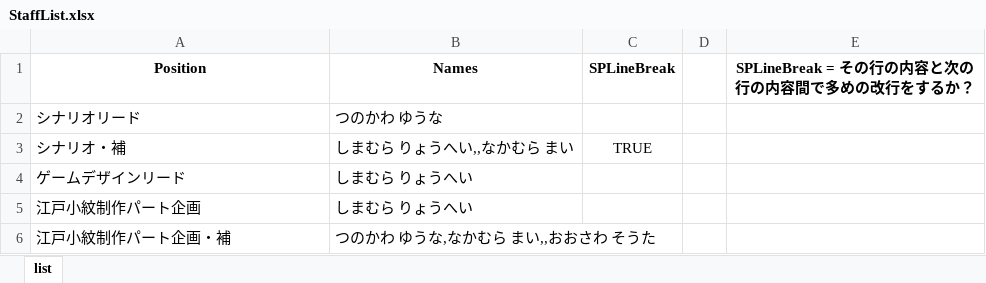
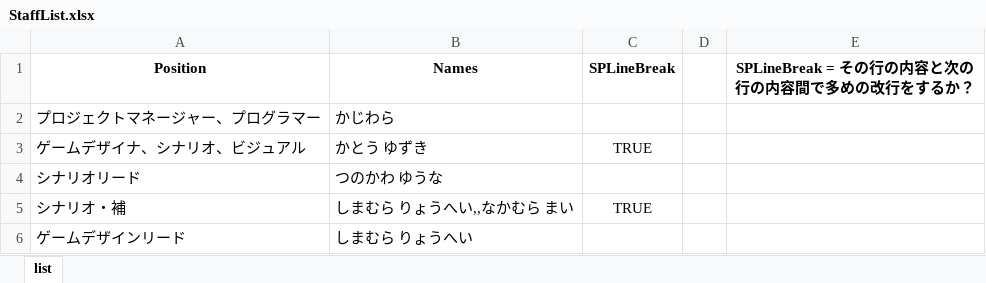
Before and after one commit to TK220074/Edo-common-main, an Excel workbook: Edo-common-main/Assets/Database/StaffList/StaffList.xlsx, sheet list, drawn as a sheet; only a part is shown; the shorter side is filled out with more unchanged rows; values as stored, in another font and other column widths than the file's, no borders; table styles not drawn; the diff names each change by its address in the sheet, - before the commit and + after, or states it on an @@ line.

Commit message:
staff

```diff
--- a/Edo-common-main/Assets/Database/StaffList/StaffList.xlsx (sheet list)
+++ b/Edo-common-main/Assets/Database/StaffList/StaffList.xlsx (sheet list)
+row 2: プロジェクトマネージャー、プログラマー | かじわら
+row 3: ゲームデザイナ、シナリオ、ビジュアル | かとう ゆずき | TRUE
```
Also changed, not shown: 6 other files.
